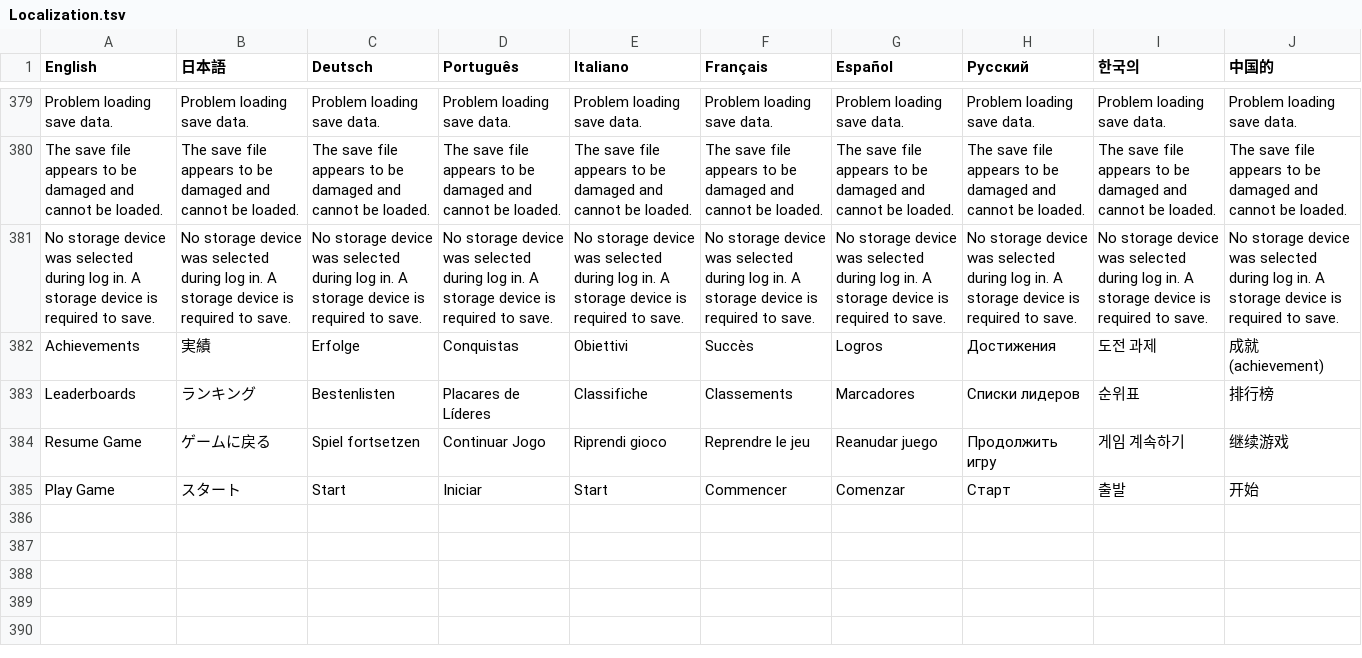
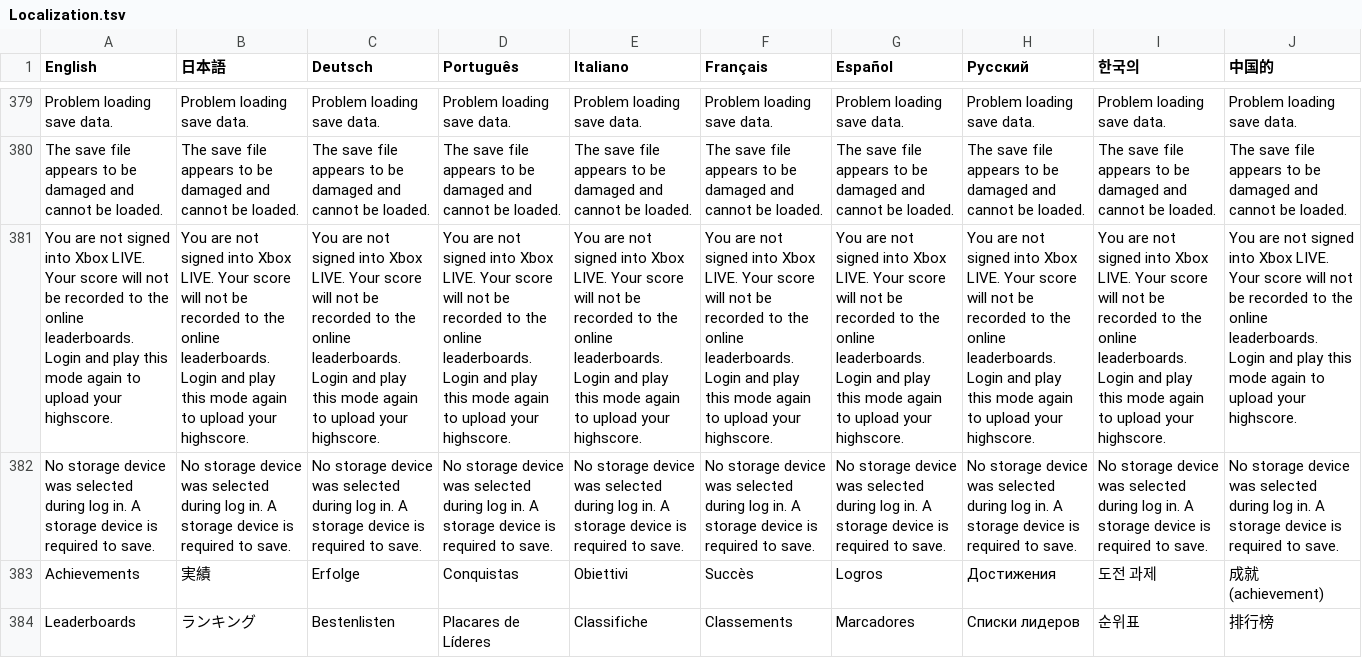
Before and after one commit to PwneeStudios/Cloudberry-Kingdom, a TSV file: Cloudberry Kingdom/Content/Localization/Localization.tsv, drawn as a sheet; only a part is shown, gaps mark what is left out; the shorter side is filled out with more unchanged rows; the diff names each change by its address in the sheet, - before the commit and + after, or states it on an @@ line.

```diff
--- a/Cloudberry Kingdom/Content/Localization/Localization.tsv
+++ b/Cloudberry Kingdom/Content/Localization/Localization.tsv
+row 381: You are not signed into Xbox LIVE. Your score will not be recorded to the online leaderboards. Login and play this mode again to upload your highscore. | You are not signed into Xbox LIVE. Your score will not be recorded to the online leaderboards. Login and play this mode again to upload your highscore. | You are not signed into Xbox LIVE. Your score will not be recorded to the online leaderboards. Login and play this mode again to upload your highscore. | You are not signed into Xbox LIVE. Your score will not be recorded to the online leaderboards. Login and play this mode again to upload your highscore. | You are not signed into Xbox LIVE. Your score will not be recorded to the online leaderboards. Login and play this mode again to upload your highscore. | You are not signed into Xbox LIVE. Your score will not be recorded to the online leaderboards. Login and play this mode again to upload your highscore. | You are not signed into Xbox LIVE. Your score will not be recorded to the online leaderboards. Login and play this mode again to upload your highscore. | You are not signed into Xbox LIVE. Your score will not be recorded to the online leaderboards. Login and play this mode again to upload your highscore. | You are not signed into Xbox LIVE. Your score will not be recorded to the online leaderboards. Login and play this mode again to upload your highscore. | You are not signed into Xbox LIVE. Your score will not be recorded to the online leaderboards. Login and play this mode again to upload your highscore.
```
Also changed, not shown: Cloudberry Kingdom/ContentPC/Localization/Localization.tsv, 28 other files.
